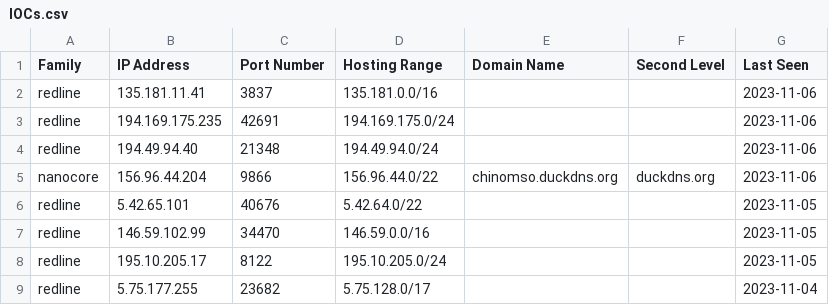
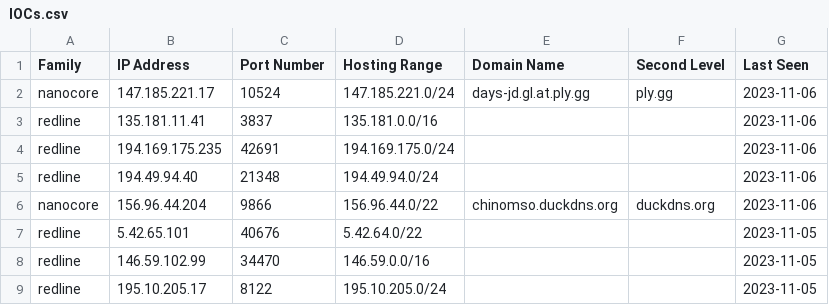
Before and after one commit to Abjuri5t/SarlackLab, a CSV file: IOCs.csv, drawn as a sheet; only a part is shown; the shorter side is filled out with more unchanged rows.

Commit message:
IOC update

```diff
--- a/IOCs.csv
+++ b/IOCs.csv
@@ -1,2 +1,3 @@
 Family,IP Address,Port Number,Hosting Range,Domain Name,Second Level,Last Seen
+nanocore,147.185.221.17,10524,147.185.221.0/24,days-jd.gl.at.ply.gg,ply.gg,2023-11-06
 redline,135.181.11.41,3837,135.181.0.0/16,,,2023-11-06
```
